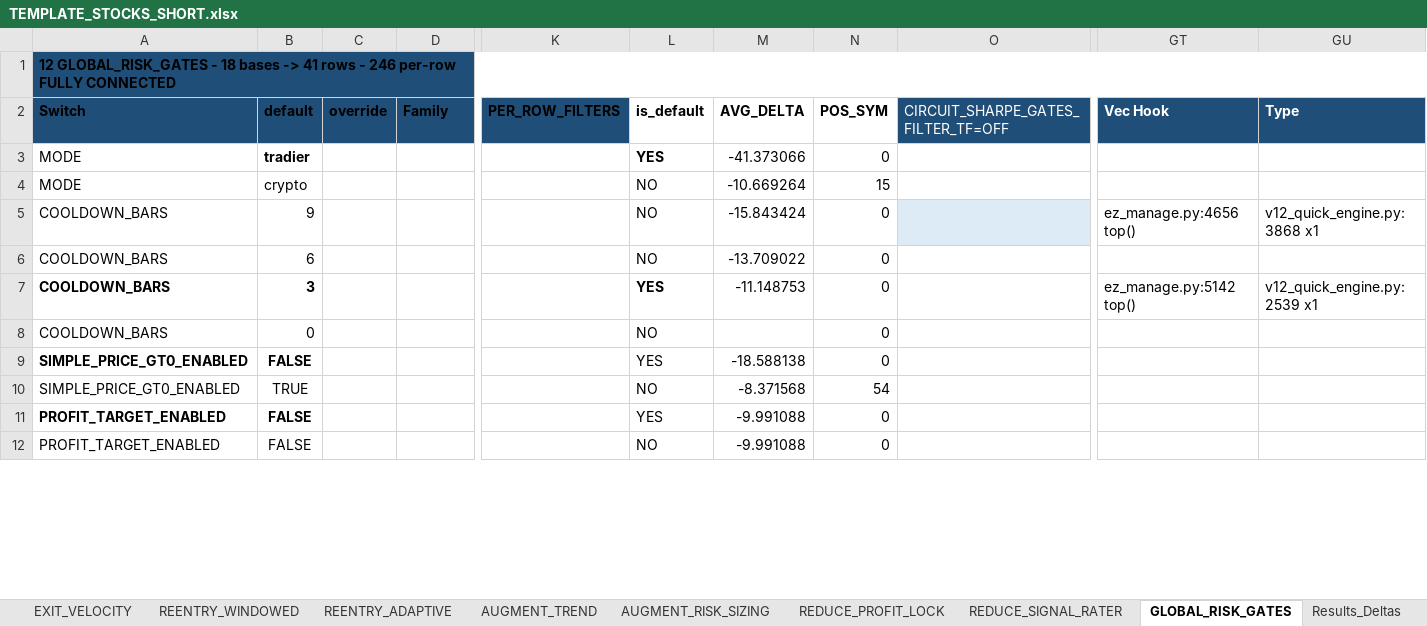
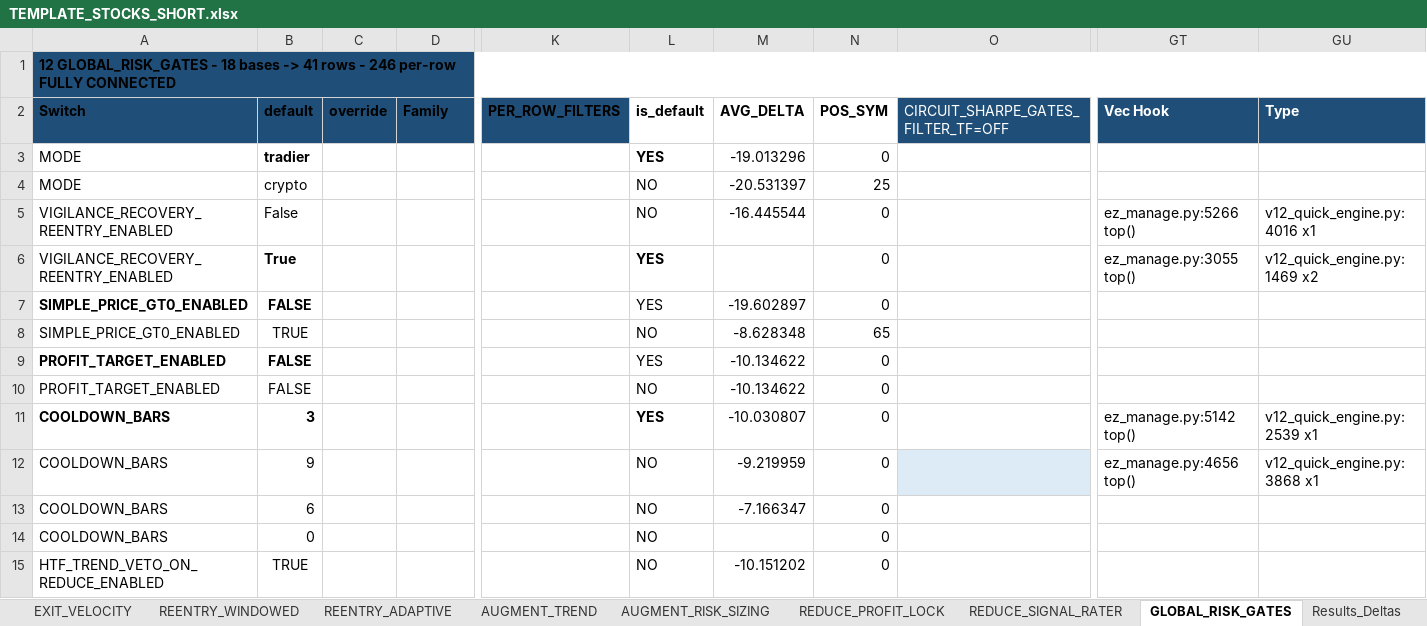
Before and after one commit to nielsvip/binance-sandbox, an Excel workbook: SPREADSHEETS/TEMPLATE_FINAL_NORM/TEMPLATE_STOCKS_SHORT.xlsx, sheet GLOBAL_RISK_GATES, drawn as a sheet; only a part is shown, gaps mark what is left out; values as stored, in another font and other column widths than the file's, no borders; removed rows and columns are numbered as before the commit, all else as after; rows hold the shown columns only; the diff covers the shown part only; the diff names each change by its address in the sheet, - before the commit and + after, or states it on an @@ line.

```diff
--- a/SPREADSHEETS/TEMPLATE_FINAL_NORM/TEMPLATE_STOCKS_SHORT.xlsx (sheet GLOBAL_RISK_GATES)
+++ b/SPREADSHEETS/TEMPLATE_FINAL_NORM/TEMPLATE_STOCKS_SHORT.xlsx (sheet GLOBAL_RISK_GATES)
-M3: -41.373066
+M3: -19.013296
-M4: -10.669264
+M4: -20.531397
-N4: 15
+N4: 25
+row 5: VIGILANCE_RECOVERY_REENTRY_ENABLED | False |  |  |  | NO | -16.445544 | 0 |  | ez_manage.py:5266 top() | v12_quick_engine.py:4016 x1
@@ row 24 moved to row 6: VIGILANCE_RECOVERY_REENTRY_ENABLED @@
+row 7: SIMPLE_PRICE_GT0_ENABLED | FALSE |  |  |  | YES | -19.602897 | 0
+row 8: SIMPLE_PRICE_GT0_ENABLED | TRUE |  |  |  | NO | -8.628348 | 65
+row 9: PROFIT_TARGET_ENABLED | FALSE |  |  |  | YES | -10.134622 | 0
+row 10: PROFIT_TARGET_ENABLED | FALSE |  |  |  | NO | -10.134622 | 0
+row 11: COOLDOWN_BARS | 3 |  |  |  | YES | -10.030807 | 0 |  | ez_manage.py:5142 top() | v12_quick_engine.py:2539 x1
-M12: -15.843424
+M12: -9.219959
-M13: -13.709022
+M13: -7.166347
-row 7: COOLDOWN_BARS | 3 |  |  |  | YES | -11.148753 | 0 |  | ez_manage.py:5142 top() | v12_quick_engine.py:2539 x1
-row 9: SIMPLE_PRICE_GT0_ENABLED | FALSE |  |  |  | YES | -18.588138 | 0
-row 10: SIMPLE_PRICE_GT0_ENABLED | TRUE |  |  |  | NO | -8.371568 | 54
-row 11: PROFIT_TARGET_ENABLED | FALSE |  |  |  | YES | -9.991088 | 0
-row 12: PROFIT_TARGET_ENABLED | FALSE |  |  |  | NO | -9.991088 | 0
+row 15: HTF_TREND_VETO_ON_REDUCE_ENABLED | TRUE |  | SPECIFIC |  | NO | -10.151202 | 0
```
Also changed, not shown: other rows of this sheet, sheet EXIT_STRUCTURAL, sheet REENTRY_WINDOWED, sheet EXIT_VELOCITY, sheet ENTRY_REVERSAL_BOUNCE, sheet ENTRY_BREAKOUT_CHANNEL, sheet REDUCE_PROFIT_LOCK, 6 more sheets, 12 other files.
